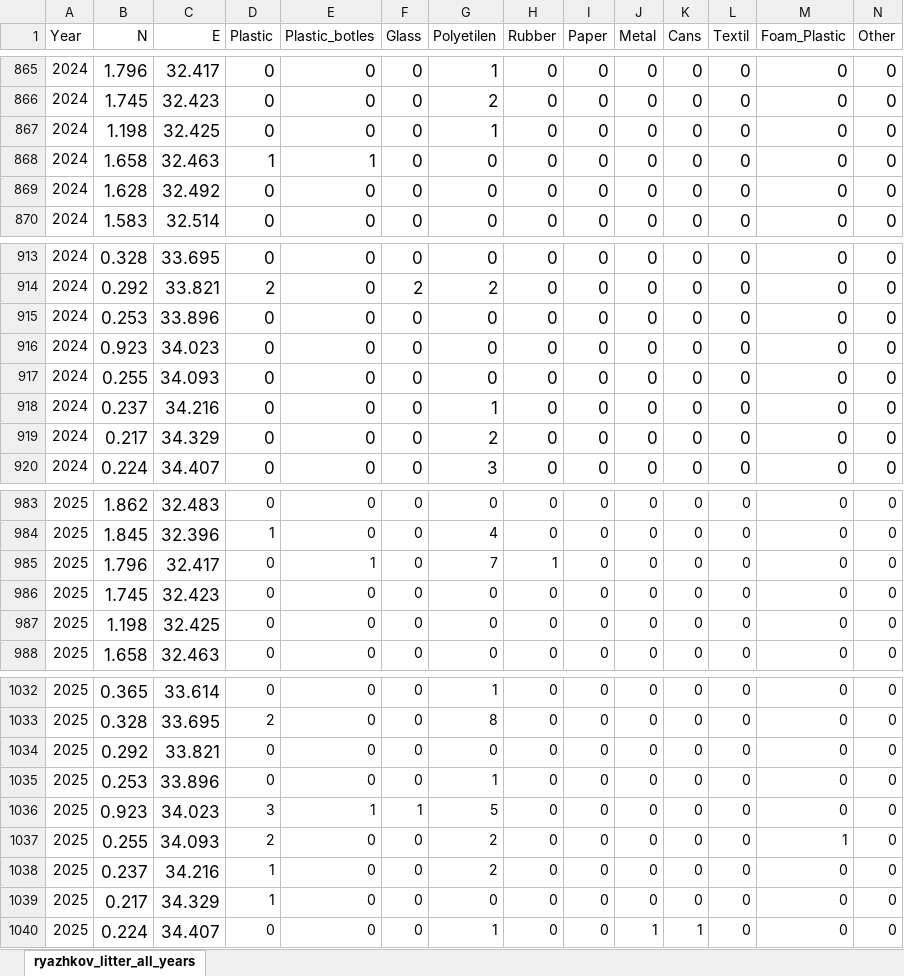
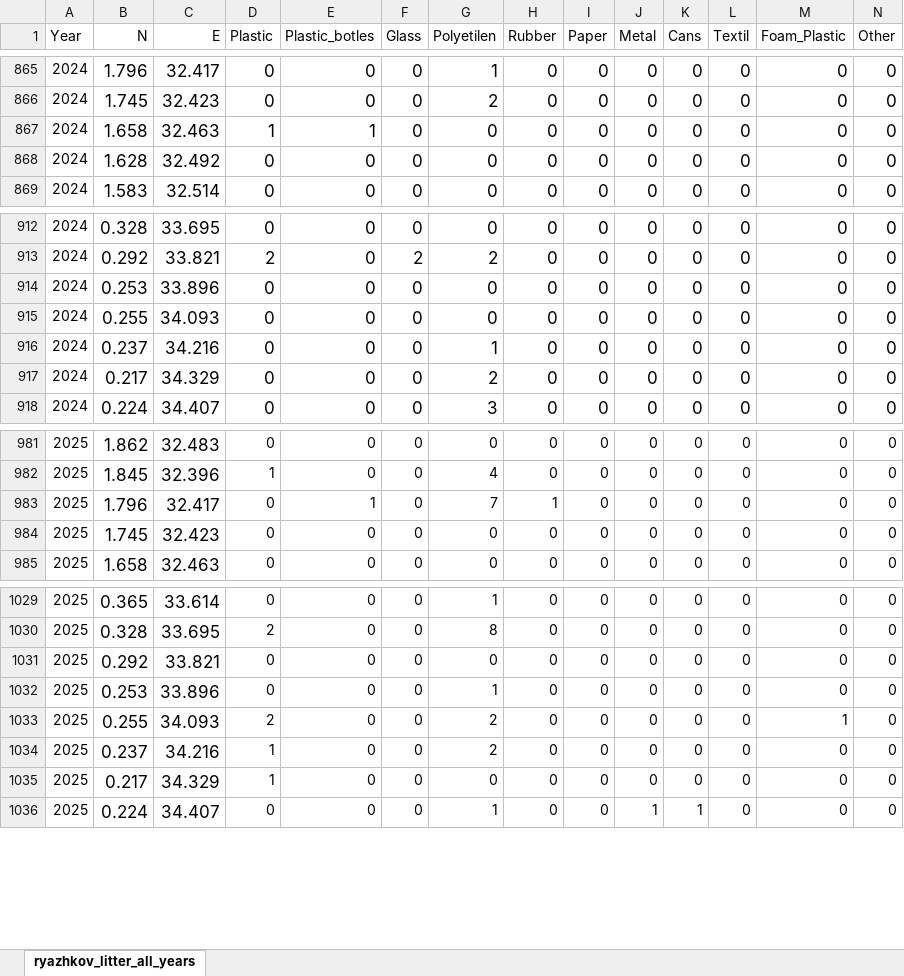
Before and after one commit to polydora/Articles_in_progress, an Excel workbook: Letopis_2025/R_calc_Letopis_2025/data/ryazhkov_litter_all_years_2008_2025.xlsx, sheet ryazhkov_litter_all_years, drawn as a sheet; only a part is shown, gaps mark what is left out; values as stored, in another font and other column widths than the file's, no borders; the diff names each change by its address in the sheet, - before the commit and + after, or states it on an @@ line.

```diff
--- a/Letopis_2025/R_calc_Letopis_2025/data/ryazhkov_litter_all_years_2008_2025.xlsx (sheet ryazhkov_litter_all_years)
+++ b/Letopis_2025/R_calc_Letopis_2025/data/ryazhkov_litter_all_years_2008_2025.xlsx (sheet ryazhkov_litter_all_years)
-row 867: 2024 | 1.198 | 32.425 | 0 | 0 | 0 | 1 | 0 | 0 | 0 | 0 | 0 | 0 | 0
-row 916: 2024 | 0.923 | 34.023 | 0 | 0 | 0 | 0 | 0 | 0 | 0 | 0 | 0 | 0 | 0
-row 987: 2025 | 1.198 | 32.425 | 0 | 0 | 0 | 0 | 0 | 0 | 0 | 0 | 0 | 0 | 0
-row 1036: 2025 | 0.923 | 34.023 | 3 | 1 | 1 | 5 | 0 | 0 | 0 | 0 | 0 | 0 | 0
```
Also changed, not shown: Letopis_2025/R_calc_Letopis_2025/Data/Hydrology_monitoring_Youzhnzya_inlet_2007_2025.xlsx, 21 other files.
